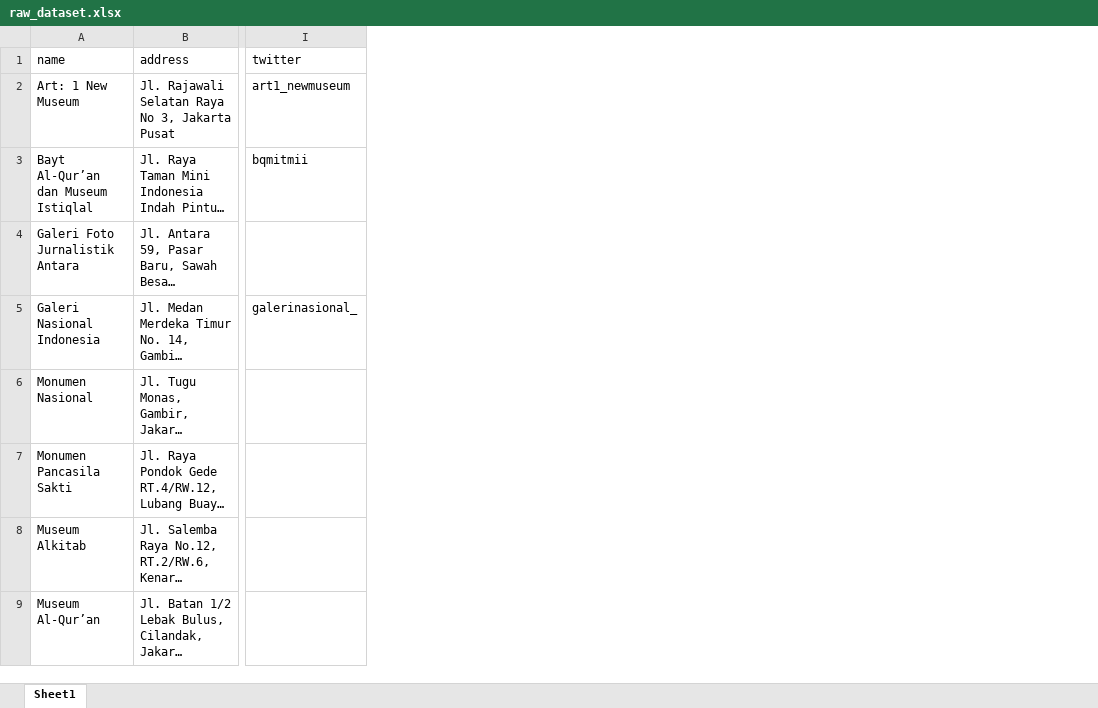
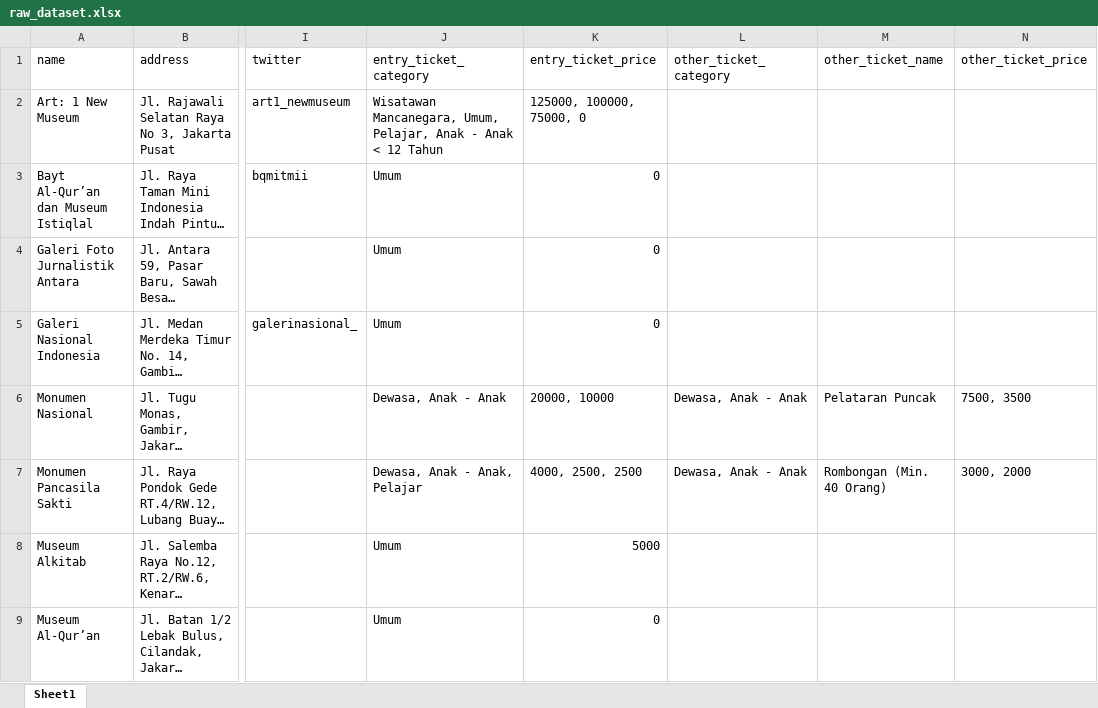
Before and after one commit to reykim7124/chatbot_recsys_museum, an Excel workbook: raw_dataset.xlsx, sheet Sheet1, drawn as a sheet; only a part is shown, gaps mark what is left out; long unchanged cells end in …; values as stored, in another font and other column widths than the file's, no borders; the diff names each change by its address in the sheet, - before the commit and + after, or states it on an @@ line.

Commit message:
add ticket category + price in dataset

```diff
--- a/raw_dataset.xlsx (sheet Sheet1)
+++ b/raw_dataset.xlsx (sheet Sheet1)
+column J (entry_ticket_category), rows 2-9: Wisatawan Mancanegara, Umum, Pelajar, Anak - Anak < 12 Tahun | Umum | Umum | Umum | Dewasa, Anak - Anak | Dewasa, Anak - Anak, Pelajar | Umum | Umum
+column K (entry_ticket_price), rows 2-9: 125000, 100000, 75000, 0 | 0 | 0 | 0 | 20000, 10000 | 4000, 2500, 2500 | 5000 | 0
+column L (other_ticket_category), rows 6-7: Dewasa, Anak - Anak | Dewasa, Anak - Anak
+column M (other_ticket_name), rows 6-7: Pelataran Puncak | Rombongan (Min. 40 Orang)
+column N (other_ticket_price), rows 6-7: 7500, 3500 | 3000, 2000
```
